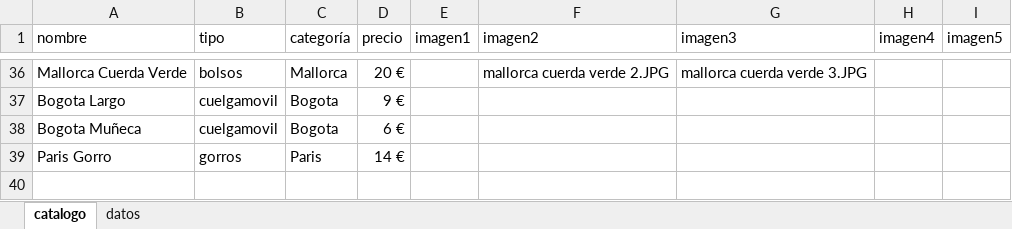
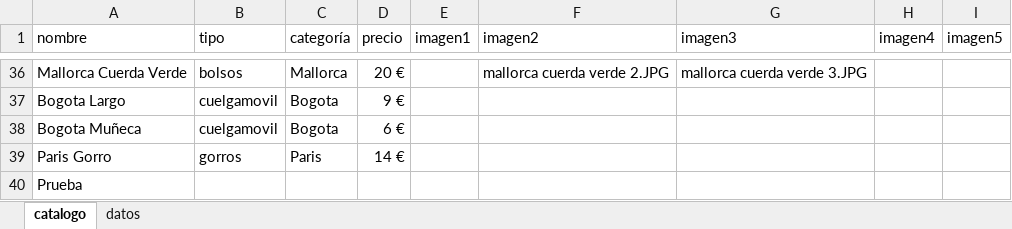
Before and after one commit to guillebielza/maruchis, an Excel workbook: catalogo.xlsx, sheet catalogo, drawn as a sheet; only a part is shown, gaps mark what is left out; values as stored, in another font and other column widths than the file's, no borders; charts and pictures and table styles not drawn; the diff names each change by its address in the sheet, - before the commit and + after, or states it on an @@ line.

```diff
--- a/catalogo.xlsx (sheet catalogo)
+++ b/catalogo.xlsx (sheet catalogo)
+row 40: Prueba
```
Also changed, not shown: 1 other file.
